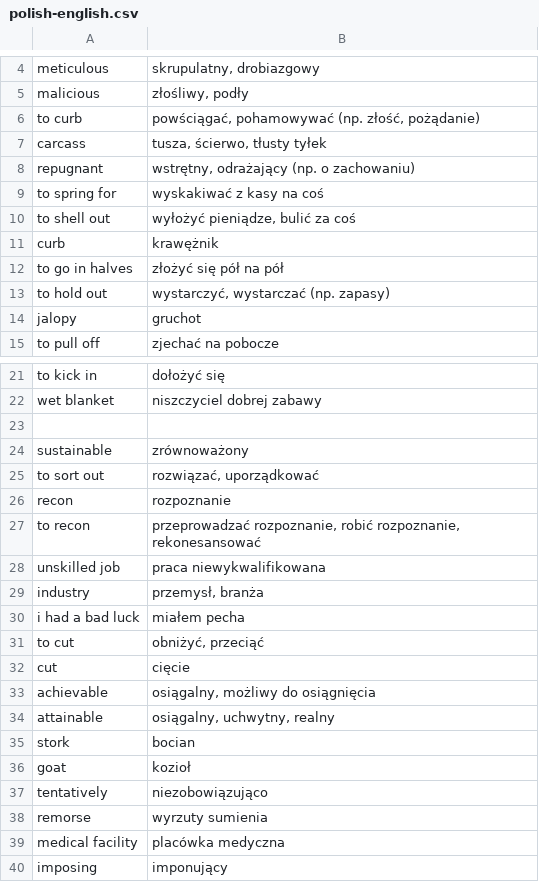
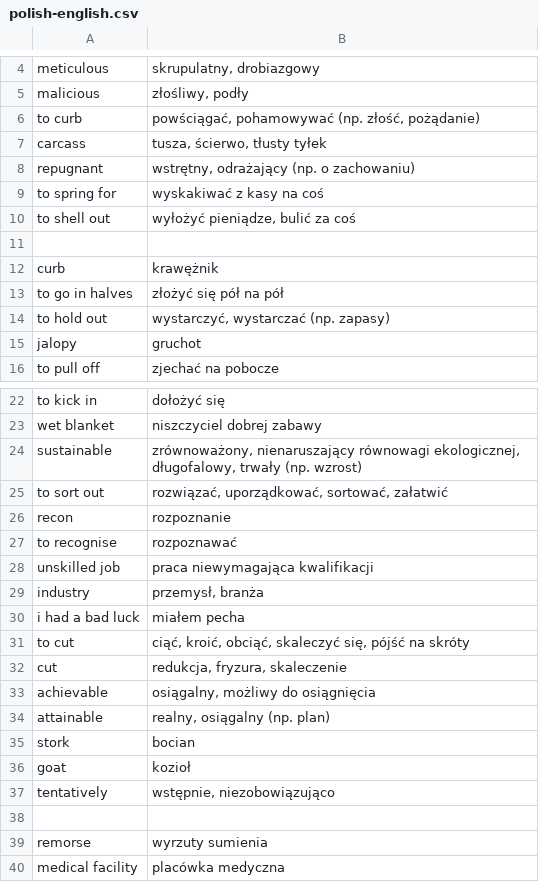
Before and after one commit to cezarysanecki/anki-cards, a CSV file: polish-english.csv, drawn as a sheet; only a part is shown, gaps mark what is left out; the shorter side is filled out with more unchanged rows.

Commit message:
Update polish-english.csv

```diff
--- a/polish-english.csv
+++ b/polish-english.csv
@@ -10,2 +10,3 @@ to spring for|wyskakiwać z kasy na coś
 to shell out|wyłożyć pieniądze, bulić za coś
+
 curb|krawężnik
@@ -22,17 +23,17 @@ to kick in|dołożyć się
 wet blanket|niszczyciel dobrej zabawy
-
-sustainable|zrównoważony
-to sort out|rozwiązać, uporządkować
+sustainable|zrównoważony, nienaruszający równowagi ekologicznej, długofalowy, trwały (np. wzrost)
+to sort out|rozwiązać, uporządkować, sortować, załatwić
 recon|rozpoznanie
-to recon|przeprowadzać rozpoznanie, robić rozpoznanie, rekonesansować
-unskilled job|praca niewykwalifikowana
+to recognise|rozpoznawać
+unskilled job|praca niewymagająca kwalifikacji
 industry|przemysł, branża
 i had a bad luck|miałem pecha
-to cut|obniżyć, przeciąć
-cut|cięcie
+to cut|ciąć, kroić, obciąć, skaleczyć się, pójść na skróty
+cut|redukcja, fryzura, skaleczenie
 achievable|osiągalny, możliwy do osiągnięcia
-attainable|osiągalny, uchwytny, realny
+attainable|realny, osiągalny (np. plan)
 stork|bocian
 goat|kozioł
-tentatively|niezobowiązująco
+tentatively|wstępnie, niezobowiązująco
+
 remorse|wyrzuty sumienia
```
